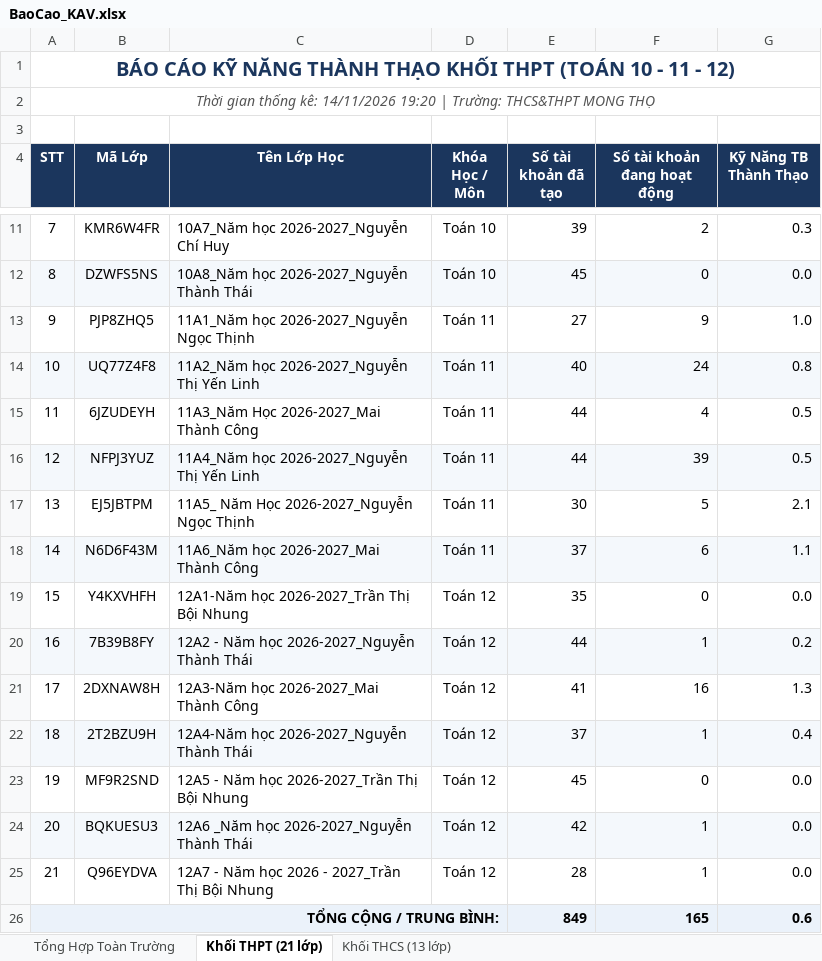
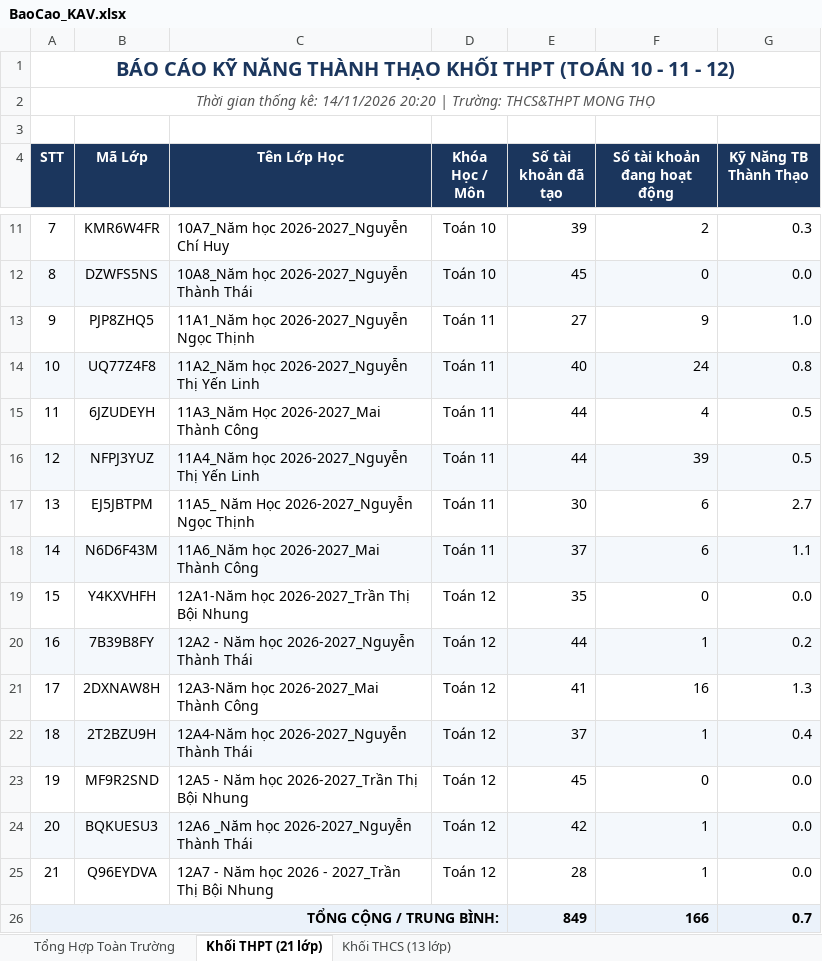
Before and after one commit to thanhthaiagu/kav-report, an Excel workbook: BaoCao_KAV.xlsx, sheet Khối THPT (21 lớp), drawn as a sheet; only a part is shown, gaps mark what is left out; values as stored, in another font and other column widths than the file's, no borders; the diff names each change by its address in the sheet, - before the commit and + after, or states it on an @@ line.

Commit message:
Cập nhật báo cáo Excel cả 2 tài khoản THCS & THPT

```diff
--- a/BaoCao_KAV.xlsx (sheet Khối THPT (21 lớp))
+++ b/BaoCao_KAV.xlsx (sheet Khối THPT (21 lớp))
-A2 (STT): …kê: 14/11/2026 19:20 | Trường:…
+A2 (STT): …kê: 14/11/2026 20:20 | Trường:…
-F17 (Số tài khoản đang hoạt động): 5
+F17 (Số tài khoản đang hoạt động): 6
-G17 (Kỹ Năng TB Thành Thạo): 2.1
+G17 (Kỹ Năng TB Thành Thạo): 2.7
-F26 (Số tài khoản đang hoạt động): 165
+F26 (Số tài khoản đang hoạt động): 166
-G26 (Kỹ Năng TB Thành Thạo): 0.6
+G26 (Kỹ Năng TB Thành Thạo): 0.7
```
Also changed, not shown: sheet Tổng Hợp Toàn Trường, sheet Khối THCS (13 lớp).
